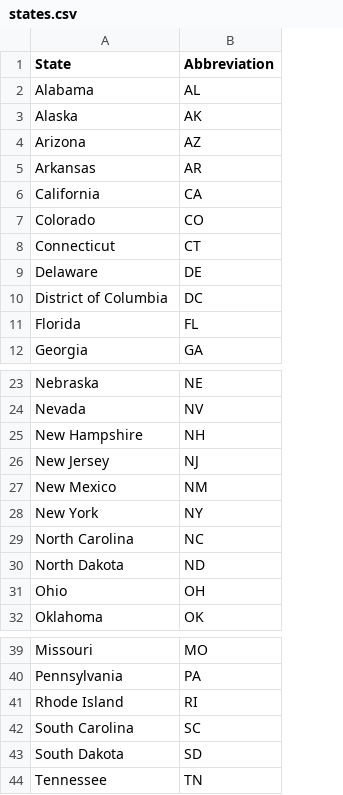
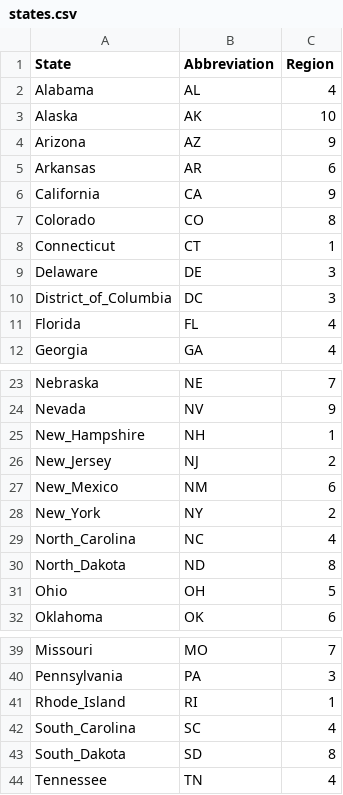
Before and after one commit to soph44/eventSafetyLevels, a CSV file: refTables/states.csv, drawn as a sheet; only a part is shown, gaps mark what is left out; the diff covers the shown part only; the diff names each change by its address in the sheet, - before the commit and + after, or states it on an @@ line.

Commit message:
Added in get Flu data, updated reference tables, added style CCS file

```diff
--- a/refTables/states.csv
+++ b/refTables/states.csv
+column C (Region), rows 2-12: 4 | 10 | 9 | 6 | 9 | 8 | 1 | 3 | 3 | 4 | 4; rows 23-32: 7 | 9 | 1 | 2 | 6 | 2 | 4 | 8 | 5 | 6; rows 39-44: 7 | 3 | 1 | 4 | 8 | 4
-A10 (State): District of Columbia
+A10 (State): District_of_Columbia
-A25 (State): New Hampshire
+A25 (State): New_Hampshire
-A26 (State): New Jersey
+A26 (State): New_Jersey
-A27 (State): New Mexico
+A27 (State): New_Mexico
-A28 (State): New York
+A28 (State): New_York
-A29 (State): North Carolina
+A29 (State): North_Carolina
-A30 (State): North Dakota
+A30 (State): North_Dakota
-A41 (State): Rhode Island
+A41 (State): Rhode_Island
-A42 (State): South Carolina
+A42 (State): South_Carolina
-A43 (State): South Dakota
+A43 (State): South_Dakota
```
Also changed, not shown: 1 edited cell elsewhere in this file, refTables/region_data.csv, 4 other files.
